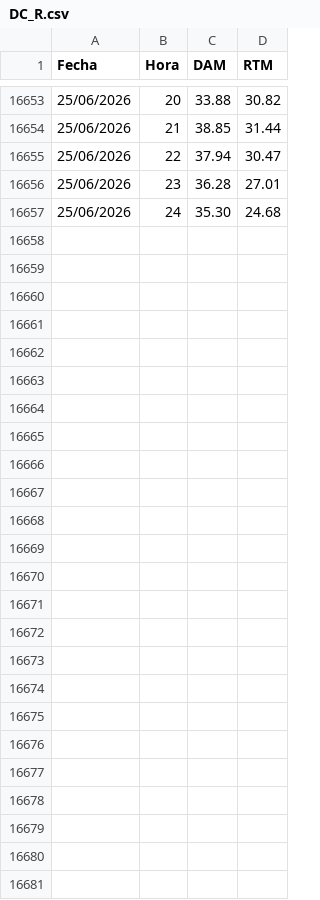
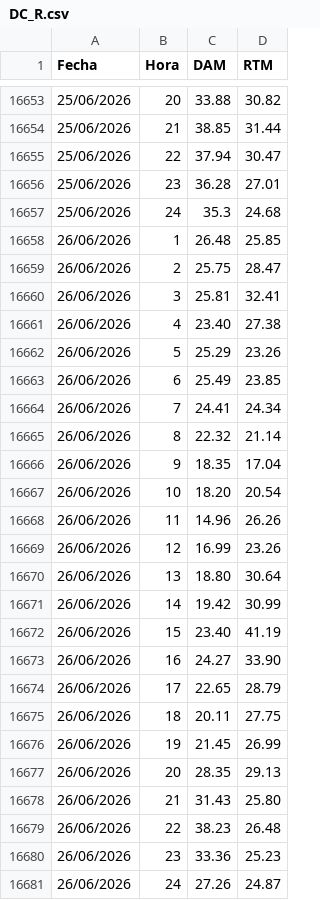
Before and after one commit to AlanSMX/Precios-ERCOT, a CSV file: DC_R.csv, drawn as a sheet; only a part is shown, gaps mark what is left out; the diff covers the shown part only.

```diff
--- a/DC_R.csv
+++ b/DC_R.csv
@@ -16656,2 +16656,26 @@ Fecha,Hora,DAM,RTM
 25/06/2026,23,36.28,27.01
-25/06/2026,24,35.30,24.68
+25/06/2026,24,35.3,24.68
+26/06/2026,1,26.48,25.85
+26/06/2026,2,25.75,28.47
+26/06/2026,3,25.81,32.41
+26/06/2026,4,23.40,27.38
+26/06/2026,5,25.29,23.26
+26/06/2026,6,25.49,23.85
+26/06/2026,7,24.41,24.34
+26/06/2026,8,22.32,21.14
+26/06/2026,9,18.35,17.04
+26/06/2026,10,18.20,20.54
+26/06/2026,11,14.96,26.26
+26/06/2026,12,16.99,23.26
+26/06/2026,13,18.80,30.64
+26/06/2026,14,19.42,30.99
+26/06/2026,15,23.40,41.19
+26/06/2026,16,24.27,33.90
+26/06/2026,17,22.65,28.79
+26/06/2026,18,20.11,27.75
+26/06/2026,19,21.45,26.99
+26/06/2026,20,28.35,29.13
+26/06/2026,21,31.43,25.80
+26/06/2026,22,38.23,26.48
+26/06/2026,23,33.36,25.23
+26/06/2026,24,27.26,24.87
```
Also changed, not shown: 4 edited cells elsewhere in this file, DC_L.csv.
